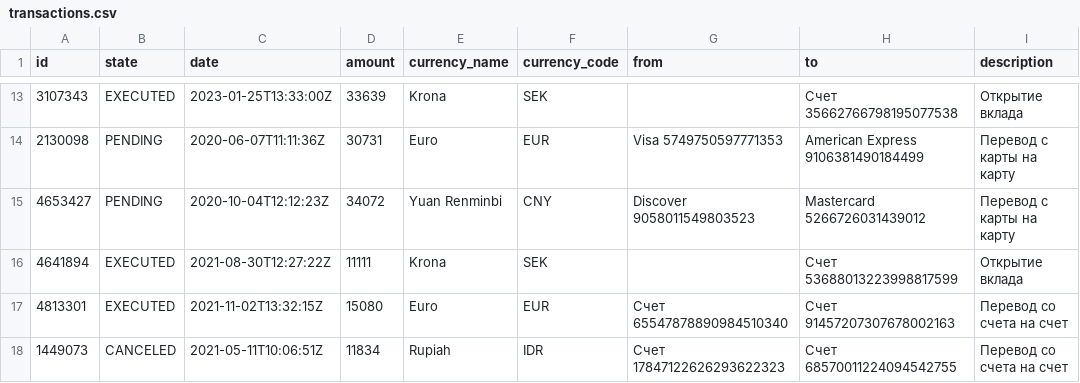
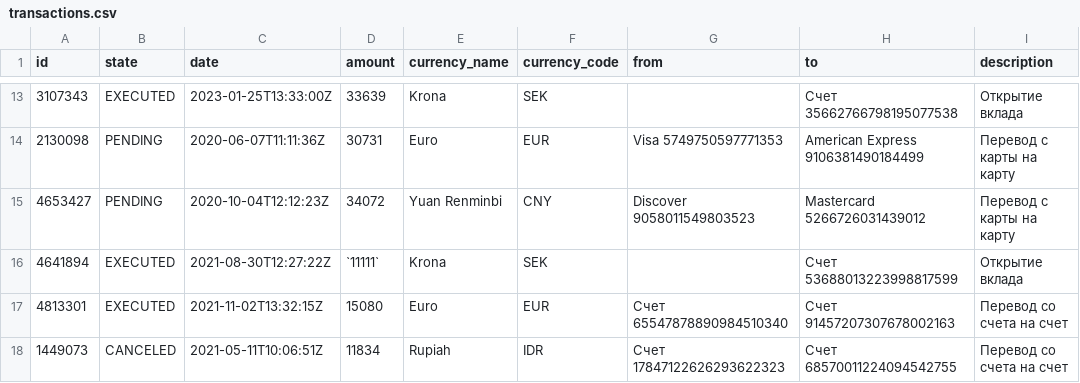
Before and after one commit to stepanbaidakov/bank_widget, a CSV file: data/transactions.csv, drawn as a sheet; only a part is shown, gaps mark what is left out.

```diff
--- a/data/transactions.csv
+++ b/data/transactions.csv
@@ -15,3 +15,3 @@ id;state;date;amount;currency_name;currency_code;from;to;description
 4653427;PENDING;2020-10-04T12:12:23Z;34072;Yuan Renminbi;CNY;Discover 9058011549803523;Mastercard 5266726031439012;Перевод с карты на карту
-4641894;EXECUTED;2021-08-30T12:27:22Z;11111;Krona;SEK;;Счет 53688013223998817599;Открытие вклада
+4641894;EXECUTED;2021-08-30T12:27:22Z;`11111`;Krona;SEK;;Счет 53688013223998817599;Открытие вклада
 4813301;EXECUTED;2021-11-02T13:32:15Z;15080;Euro;EUR;Счет 65547878890984510340;Счет 91457207307678002163;Перевод со счета на счет
```
Also changed, not shown: 9 other files.
